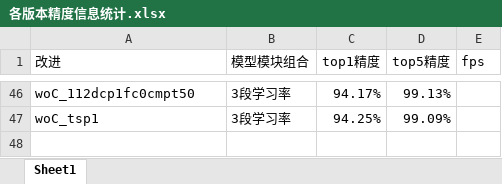
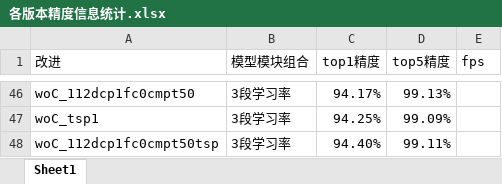
Before and after one commit to HuiLanAi/FG-052D, an Excel workbook: 052c doc/各版本精度信息统计.xlsx, sheet Sheet1, drawn as a sheet; only a part is shown, gaps mark what is left out; values as stored, in another font and other column widths than the file's, no borders; the diff names each change by its address in the sheet, - before the commit and + after, or states it on an @@ line.

```diff
--- a/052c doc/各版本精度信息统计.xlsx (sheet Sheet1)
+++ b/052c doc/各版本精度信息统计.xlsx (sheet Sheet1)
+row 48: woC_112dcp1fc0cmpt50tsp | 3段学习率 | 94.40% | 99.11%
```
Also changed, not shown: 6 other files.
